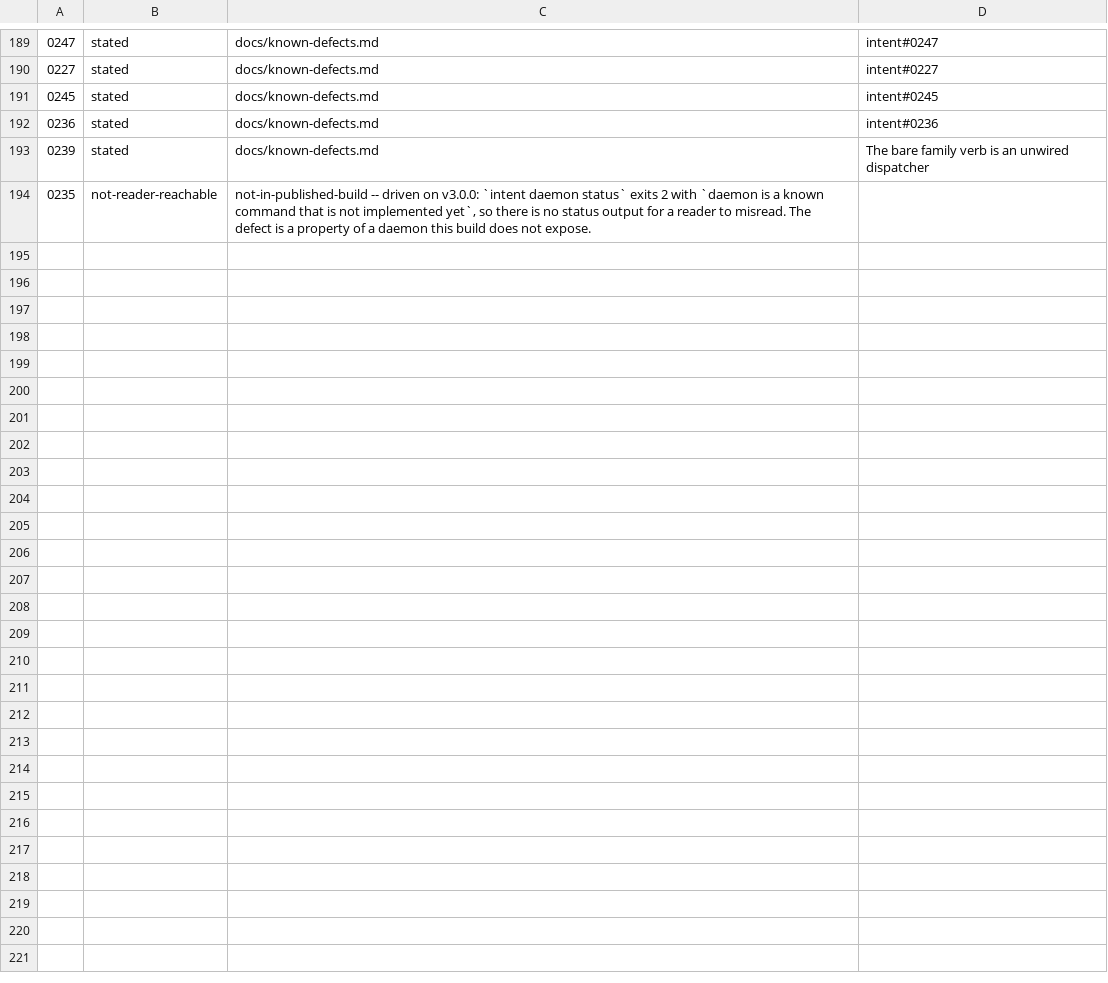
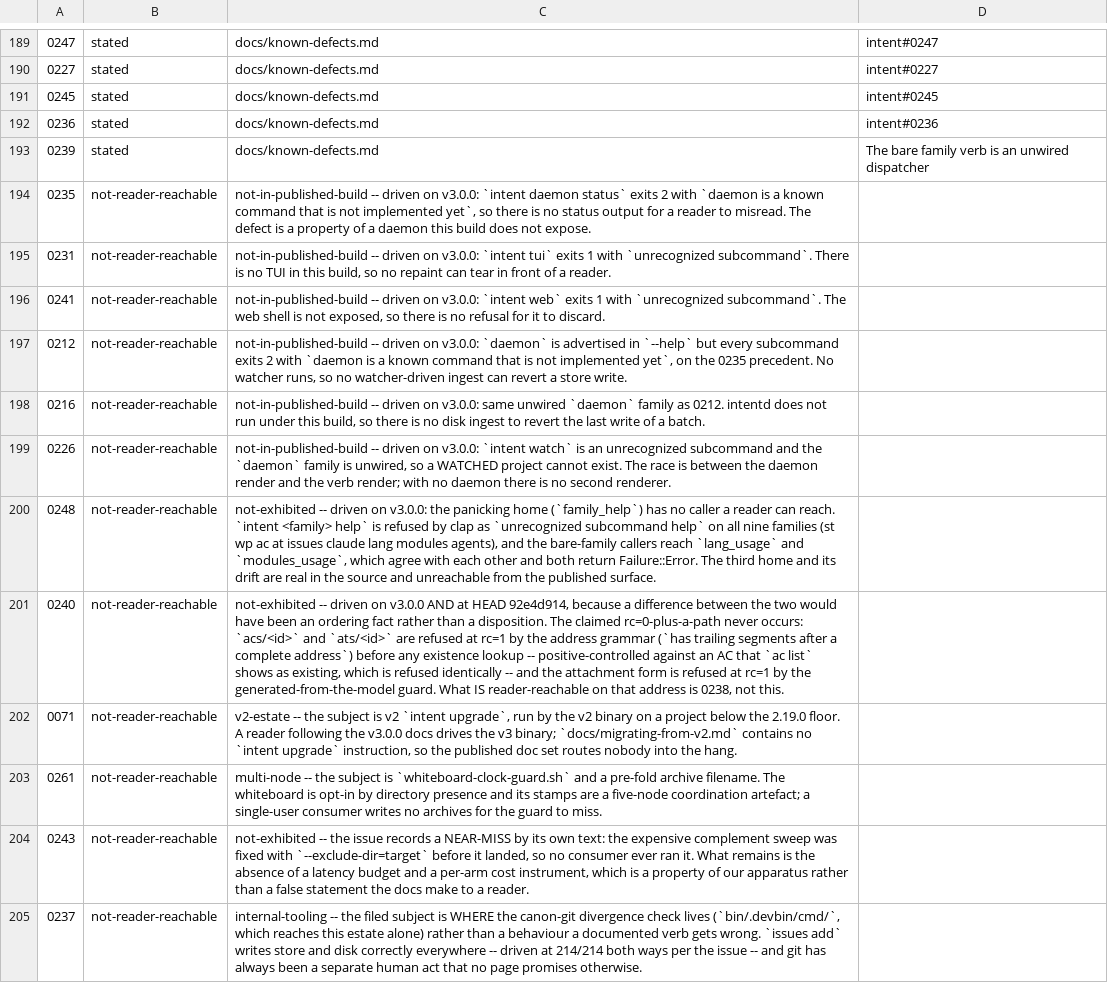
Before and after one commit to matthewsinclair/intent, a TSV file: intent/st/ST0056/parity/data/ac0203-dispositions.tsv, drawn as a sheet; only a part is shown, gaps mark what is left out; the diff names each change by its address in the sheet, - before the commit and + after, or states it on an @@ line.

```diff
--- a/intent/st/ST0056/parity/data/ac0203-dispositions.tsv
+++ b/intent/st/ST0056/parity/data/ac0203-dispositions.tsv
+row 195: 0231 | not-reader-reachable | not-in-published-build -- driven on v3.0.0: `intent tui` exits 1 with `unrecognized subcommand`. There is no TUI in this build, so no repaint can tear in front of a reader.
+row 196: 0241 | not-reader-reachable | not-in-published-build -- driven on v3.0.0: `intent web` exits 1 with `unrecognized subcommand`. The web shell is not exposed, so there is no refusal for it to discard.
+row 197: 0212 | not-reader-reachable | not-in-published-build -- driven on v3.0.0: `daemon` is advertised in `--help` but every subcommand exits 2 with `daemon is a known command that is not implemented yet`, on the 0235 precedent. No watcher runs, so no watcher-driven ingest can revert a store write.
+row 198: 0216 | not-reader-reachable | not-in-published-build -- driven on v3.0.0: same unwired `daemon` family as 0212. intentd does not run under this build, so there is no disk ingest to revert the last write of a batch.
+row 199: 0226 | not-reader-reachable | not-in-published-build -- driven on v3.0.0: `intent watch` is an unrecognized subcommand and the `daemon` family is unwired, so a WATCHED project cannot exist. The race is between the daemon render and the verb render; with no daemon there is no second renderer.
+row 200: 0248 | not-reader-reachable | not-exhibited -- driven on v3.0.0: the panicking home (`family_help`) has no caller a reader can reach. `intent <family> help` is refused by clap as `unrecognized subcommand help` on all nine families (st wp ac at issues claude lang modules agents), and the bare-family callers reach `lang_usage` and `modules_usage`, which agree with each other and both return Failure::Error. The third home and its drift are real in the source and unreachable from the published surface.
+row 201: 0240 | not-reader-reachable | not-exhibited -- driven on v3.0.0 AND at HEAD 92e4d914, because a difference between the two would have been an ordering fact rather than a disposition. The claimed rc=0-plus-a-path never occurs: `acs/<id>` and `ats/<id>` are refused at rc=1 by the address grammar (`has trailing segments after a complete address`) before any existence lookup -- positive-controlled against an AC that `ac list` shows as existing, which is refused identically -- and the attachment form is refused at rc=1 by the generated-from-the-model guard. What IS reader-reachable on that address is 0238, not this.
+row 202: 0071 | not-reader-reachable | v2-estate -- the subject is v2 `intent upgrade`, run by the v2 binary on a project below the 2.19.0 floor. A reader following the v3.0.0 docs drives the v3 binary; `docs/migrating-from-v2.md` contains no `intent upgrade` instruction, so the published doc set routes nobody into the hang.
+row 203: 0261 | not-reader-reachable | multi-node -- the subject is `whiteboard-clock-guard.sh` and a pre-fold archive filename. The whiteboard is opt-in by directory presence and its stamps are a five-node coordination artefact; a single-user consumer writes no archives for the guard to miss.
+row 204: 0243 | not-reader-reachable | not-exhibited -- the issue records a NEAR-MISS by its own text: the expensive complement sweep was fixed with `--exclude-dir=target` before it landed, so no consumer ever ran it. What remains is the absence of a latency budget and a per-arm cost instrument, which is a property of our apparatus rather than a false statement the docs make to a reader.
+row 205: 0237 | not-reader-reachable | internal-tooling -- the filed subject is WHERE the canon-git divergence check lives (`bin/.devbin/cmd/`, which reaches this estate alone) rather than a behaviour a documented verb gets wrong. `issues add` writes store and disk correctly everywhere -- driven at 214/214 both ways per the issue -- and git has always been a separate human act that no page promises otherwise.
```
Also changed, not shown: 1 other file.
